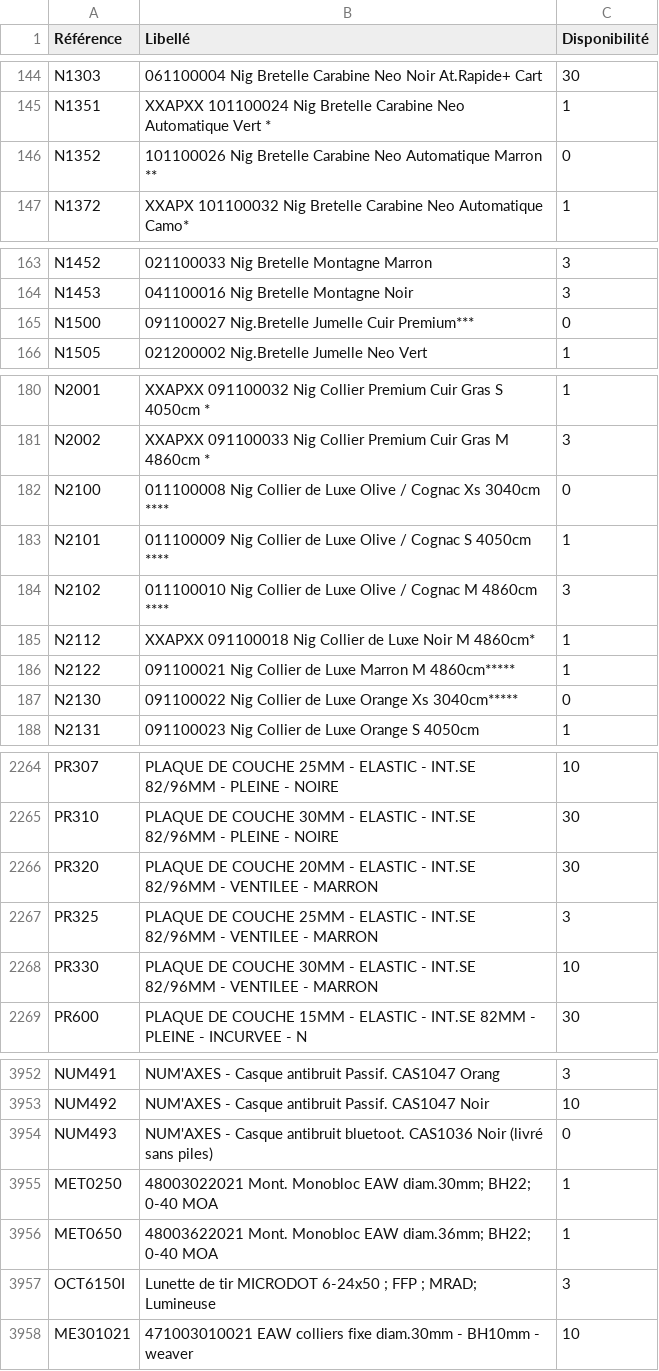
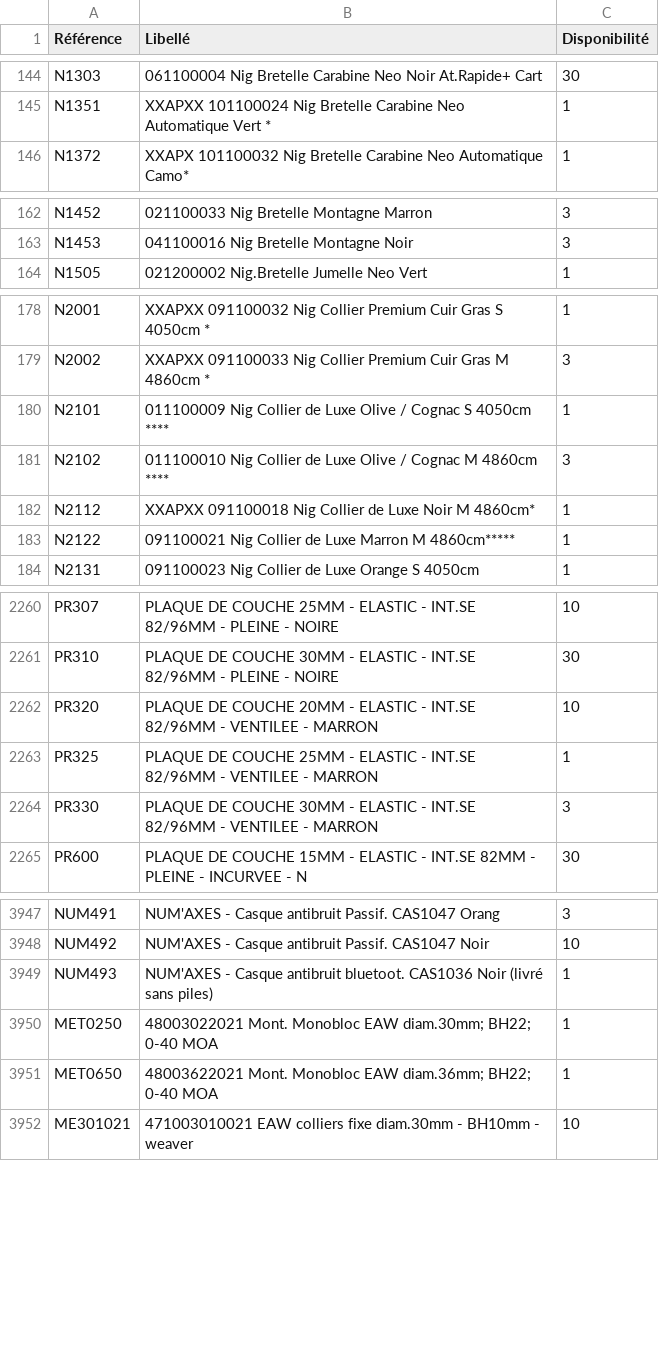
Before and after one commit to Jonathan-djimbi/arsenal-pro, a CSV file: suppliers/simacStockProduits.csv, drawn as a sheet; only a part is shown, gaps mark what is left out; the diff covers the shown part only.

```diff
--- a/suppliers/simacStockProduits.csv
+++ b/suppliers/simacStockProduits.csv
@@ -145,3 +145,2 @@ N1303;"061100004 Nig Bretelle Carabine Neo Noir At.Rapide+ Cart";30
 N1351;"XXAPXX 101100024 Nig Bretelle Carabine Neo Automatique Vert *";1
-N1352;"101100026 Nig Bretelle Carabine Neo Automatique Marron **";0
 N1372;"XXAPX 101100032 Nig Bretelle Carabine Neo Automatique Camo*";1
@@ -164,3 +163,2 @@ N1452;"021100033 Nig Bretelle Montagne Marron";3
 N1453;"041100016 Nig Bretelle Montagne Noir";3
-N1500;"091100027 Nig.Bretelle Jumelle Cuir Premium***";0
 N1505;"021200002 Nig.Bretelle Jumelle Neo Vert";1
@@ -181,3 +179,2 @@ N2001;"XXAPXX 091100032 Nig Collier Premium Cuir Gras S 4050cm *";1
 N2002;"XXAPXX 091100033 Nig Collier Premium Cuir Gras M 4860cm *";3
-N2100;"011100008 Nig Collier de Luxe Olive / Cognac Xs 3040cm ****";0
 N2101;"011100009 Nig Collier de Luxe Olive / Cognac S 4050cm ****";1
@@ -186,3 +183,2 @@ N2112;"XXAPXX 091100018 Nig Collier de Luxe Noir M 4860cm*";1
 N2122;"091100021 Nig Collier de Luxe Marron M 4860cm*****";1
-N2130;"091100022 Nig Collier de Luxe Orange Xs 3040cm*****";0
 N2131;"091100023 Nig Collier de Luxe Orange S 4050cm ";1
@@ -2265,5 +2261,5 @@ PR307;"PLAQUE DE COUCHE 25MM - ELASTIC - INT.SE 82/96MM - PLEINE - NOIRE";10
 PR310;"PLAQUE DE COUCHE 30MM - ELASTIC - INT.SE 82/96MM - PLEINE - NOIRE";30
-PR320;"PLAQUE DE COUCHE 20MM - ELASTIC - INT.SE 82/96MM - VENTILEE - MARRON";30
-PR325;"PLAQUE DE COUCHE 25MM - ELASTIC - INT.SE 82/96MM - VENTILEE - MARRON";3
-PR330;"PLAQUE DE COUCHE 30MM - ELASTIC - INT.SE 82/96MM - VENTILEE - MARRON";10
+PR320;"PLAQUE DE COUCHE 20MM - ELASTIC - INT.SE 82/96MM - VENTILEE - MARRON";10
+PR325;"PLAQUE DE COUCHE 25MM - ELASTIC - INT.SE 82/96MM - VENTILEE - MARRON";1
+PR330;"PLAQUE DE COUCHE 30MM - ELASTIC - INT.SE 82/96MM - VENTILEE - MARRON";3
 PR600;"PLAQUE DE COUCHE 15MM - ELASTIC - INT.SE 82MM - PLEINE - INCURVEE - N";30
@@ -3953,6 +3948,5 @@ NUM491;"NUM'AXES - Casque antibruit Passif. CAS1047 Orang ";3
 NUM492;"NUM'AXES - Casque antibruit Passif. CAS1047 Noir ";10
-NUM493;"NUM'AXES - Casque antibruit bluetoot. CAS1036 Noir (livré sans piles)";0
+NUM493;"NUM'AXES - Casque antibruit bluetoot. CAS1036 Noir (livré sans piles)";1
 MET0250;"48003022021 Mont. Monobloc EAW diam.30mm; BH22; 0-40 MOA";1
 MET0650;"48003622021 Mont. Monobloc EAW diam.36mm; BH22; 0-40 MOA";1
-OCT6150I;"Lunette de tir MICRODOT 6-24x50 ; FFP ; MRAD; Lumineuse";3
 ME301021;"471003010021 EAW colliers fixe diam.30mm - BH10mm - weaver";10
```
Also changed, not shown: 2 removed rows and 45 edited cells elsewhere in this file, suppliers/europarmStockProduits.csv, 5 other files.
